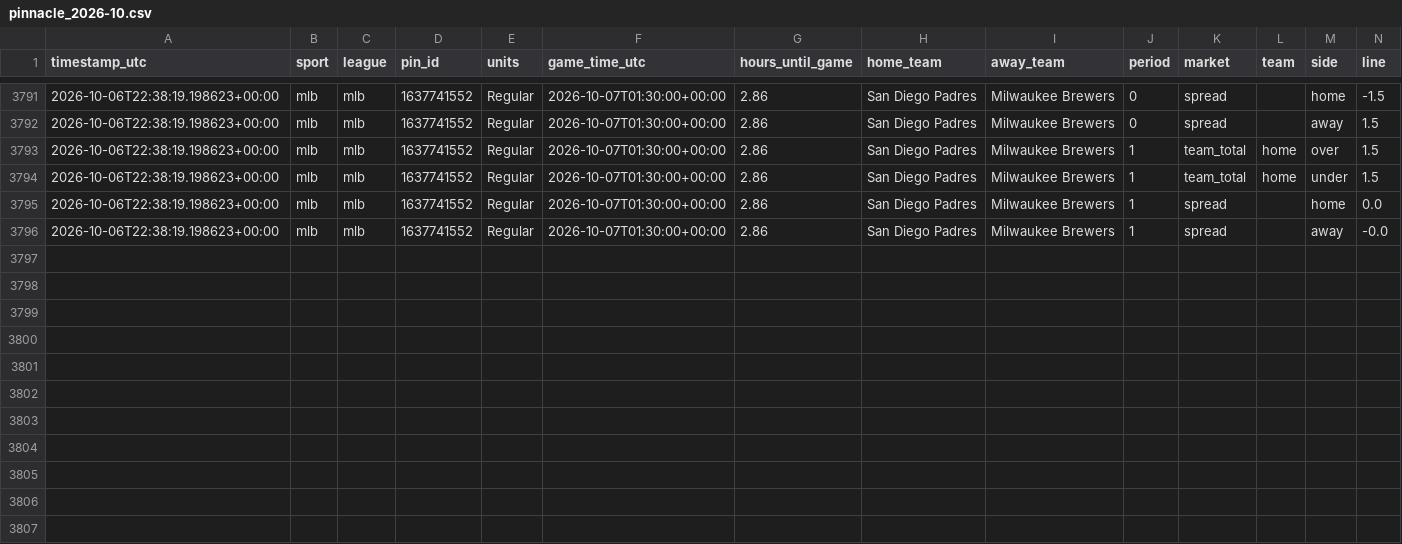
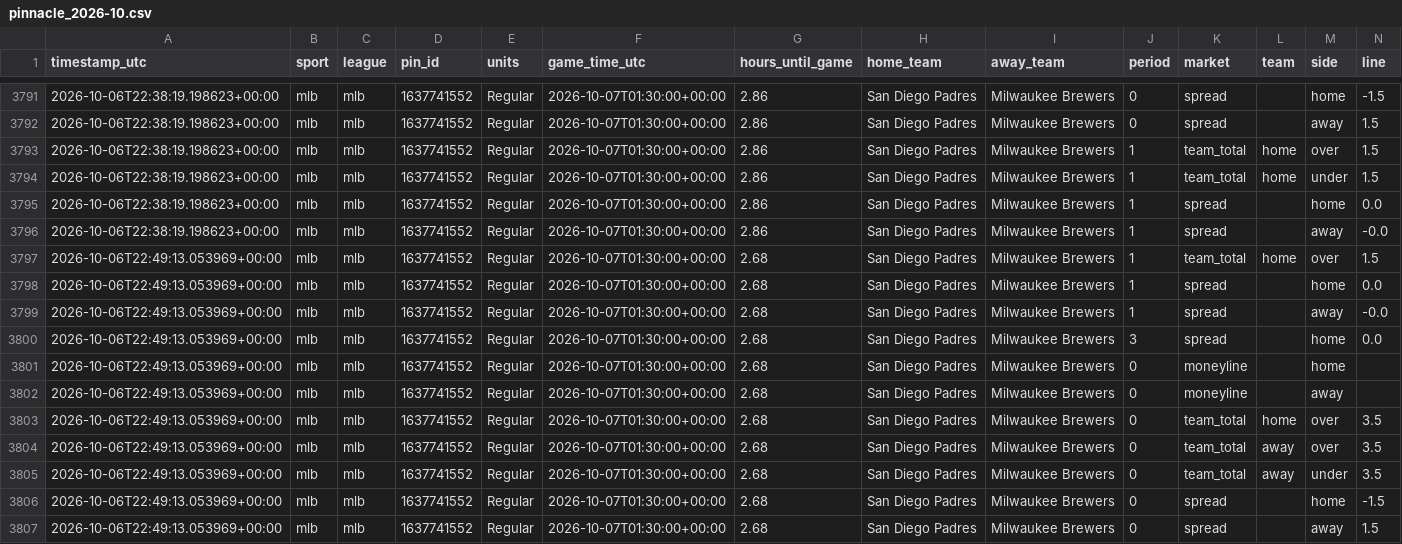
Before and after one commit to fallking123/money-flow-tracker, a CSV file: docs/data/mlb/pinnacle_2026-10.csv, drawn as a sheet; only a part is shown, gaps mark what is left out; rows hold the shown columns only; the diff names each change by its address in the sheet, - before the commit and + after, or states it on an @@ line.

```diff
--- a/docs/data/mlb/pinnacle_2026-10.csv
+++ b/docs/data/mlb/pinnacle_2026-10.csv
+row 3797: 2026-10-06T22:49:13.053969+00:00 | mlb | mlb | 1637741552 | Regular | 2026-10-07T01:30:00+00:00 | 2.68 | San Diego Padres | Milwaukee Brewers | 1 | team_total | home | over | 1.5
+row 3798: 2026-10-06T22:49:13.053969+00:00 | mlb | mlb | 1637741552 | Regular | 2026-10-07T01:30:00+00:00 | 2.68 | San Diego Padres | Milwaukee Brewers | 1 | spread |  | home | 0.0
+row 3799: 2026-10-06T22:49:13.053969+00:00 | mlb | mlb | 1637741552 | Regular | 2026-10-07T01:30:00+00:00 | 2.68 | San Diego Padres | Milwaukee Brewers | 1 | spread |  | away | -0.0
+row 3800: 2026-10-06T22:49:13.053969+00:00 | mlb | mlb | 1637741552 | Regular | 2026-10-07T01:30:00+00:00 | 2.68 | San Diego Padres | Milwaukee Brewers | 3 | spread |  | home | 0.0
+row 3801: 2026-10-06T22:49:13.053969+00:00 | mlb | mlb | 1637741552 | Regular | 2026-10-07T01:30:00+00:00 | 2.68 | San Diego Padres | Milwaukee Brewers | 0 | moneyline |  | home
+row 3802: 2026-10-06T22:49:13.053969+00:00 | mlb | mlb | 1637741552 | Regular | 2026-10-07T01:30:00+00:00 | 2.68 | San Diego Padres | Milwaukee Brewers | 0 | moneyline |  | away
+row 3803: 2026-10-06T22:49:13.053969+00:00 | mlb | mlb | 1637741552 | Regular | 2026-10-07T01:30:00+00:00 | 2.68 | San Diego Padres | Milwaukee Brewers | 0 | team_total | home | over | 3.5
+row 3804: 2026-10-06T22:49:13.053969+00:00 | mlb | mlb | 1637741552 | Regular | 2026-10-07T01:30:00+00:00 | 2.68 | San Diego Padres | Milwaukee Brewers | 0 | team_total | away | over | 3.5
+row 3805: 2026-10-06T22:49:13.053969+00:00 | mlb | mlb | 1637741552 | Regular | 2026-10-07T01:30:00+00:00 | 2.68 | San Diego Padres | Milwaukee Brewers | 0 | team_total | away | under | 3.5
+row 3806: 2026-10-06T22:49:13.053969+00:00 | mlb | mlb | 1637741552 | Regular | 2026-10-07T01:30:00+00:00 | 2.68 | San Diego Padres | Milwaukee Brewers | 0 | spread |  | home | -1.5
+row 3807: 2026-10-06T22:49:13.053969+00:00 | mlb | mlb | 1637741552 | Regular | 2026-10-07T01:30:00+00:00 | 2.68 | San Diego Padres | Milwaukee Brewers | 0 | spread |  | away | 1.5
```
Also changed, not shown: docs/data/mlb/model_picks.csv, docs/data/nba/extra_odds_2026-10.csv, 7 other files.
